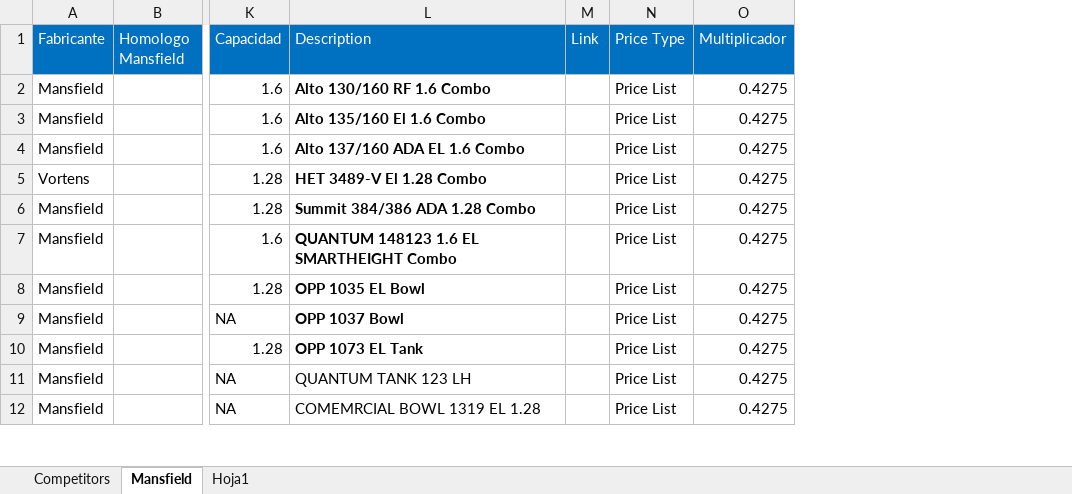
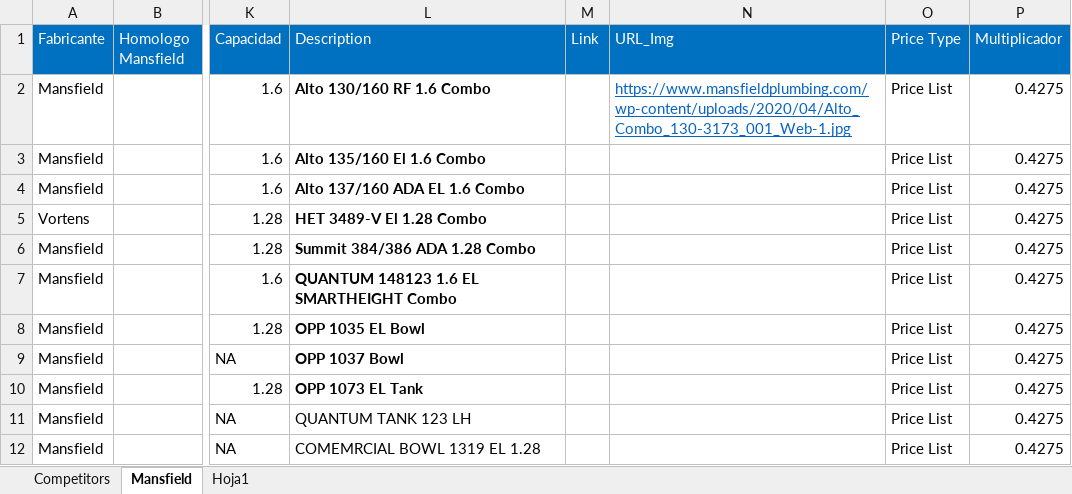
Before and after one commit to jmonsa13/Scrapping, an Excel workbook: XX_Master_database/Wholesaler_Database.xlsx, sheet Mansfield, drawn as a sheet; only a part is shown, gaps mark what is left out; values as stored, in another font and other column widths than the file's, no borders; the diff names each change by its address in the sheet, - before the commit and + after, or states it on an @@ line.

```diff
--- a/XX_Master_database/Wholesaler_Database.xlsx (sheet Mansfield)
+++ b/XX_Master_database/Wholesaler_Database.xlsx (sheet Mansfield)
+column N (URL_Img), row 2: https://www.mansfieldplumbing.com/wp-content/uploads/2020/04/Alto_Combo_130-3173_001_Web-1.jpg
```
Also changed, not shown: sheet Competitors, 2 other files.
